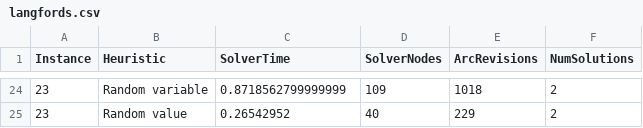
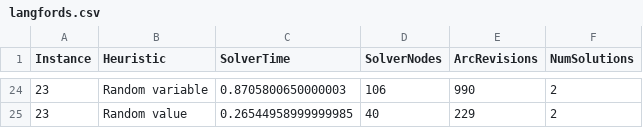
Before and after one commit to 12yuens2/constraint-solver, a CSV file: report/data/langfords.csv, drawn as a sheet; only a part is shown, gaps mark what is left out; the diff covers the shown part only.

```diff
--- a/report/data/langfords.csv
+++ b/report/data/langfords.csv
@@ -24,2 +24,2 @@ Instance,Heuristic,SolverTime,SolverNodes,ArcRevisions,NumSolutions,
-23,Random variable,0.8718562799999999,109,1018,2,
-23,Random value,0.26542952,40,229,2,
+23,Random variable,0.8705800650000003,106,990,2,
+23,Random value,0.26544958999999985,40,229,2,
```
Also changed, not shown: 32 edited cells elsewhere in this file, 6 other files.
